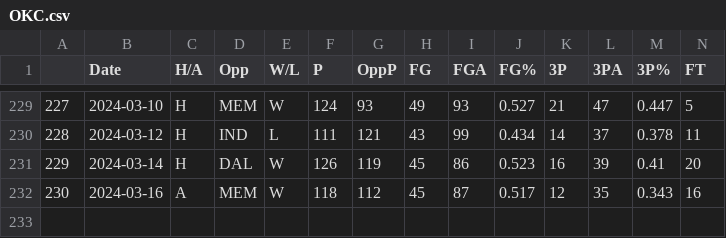
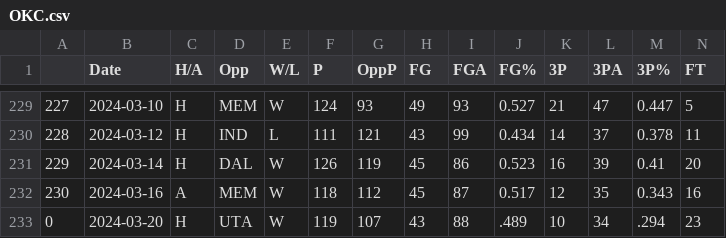
Before and after one commit to NevinG/AIM-F23-Basketball-Predictor, a CSV file: data/OKC.csv, drawn as a sheet; only a part is shown, gaps mark what is left out; rows hold the shown columns only; the diff names each change by its address in the sheet, - before the commit and + after, or states it on an @@ line.

```diff
--- a/data/OKC.csv
+++ b/data/OKC.csv
+row 233: 0 | 2024-03-20 | H | UTA | W | 119 | 107 | 43 | 88 | .489 | 10 | 34 | .294 | 23
```
Also changed, not shown: data/DET.csv, data/IND.csv, 16 other files.
